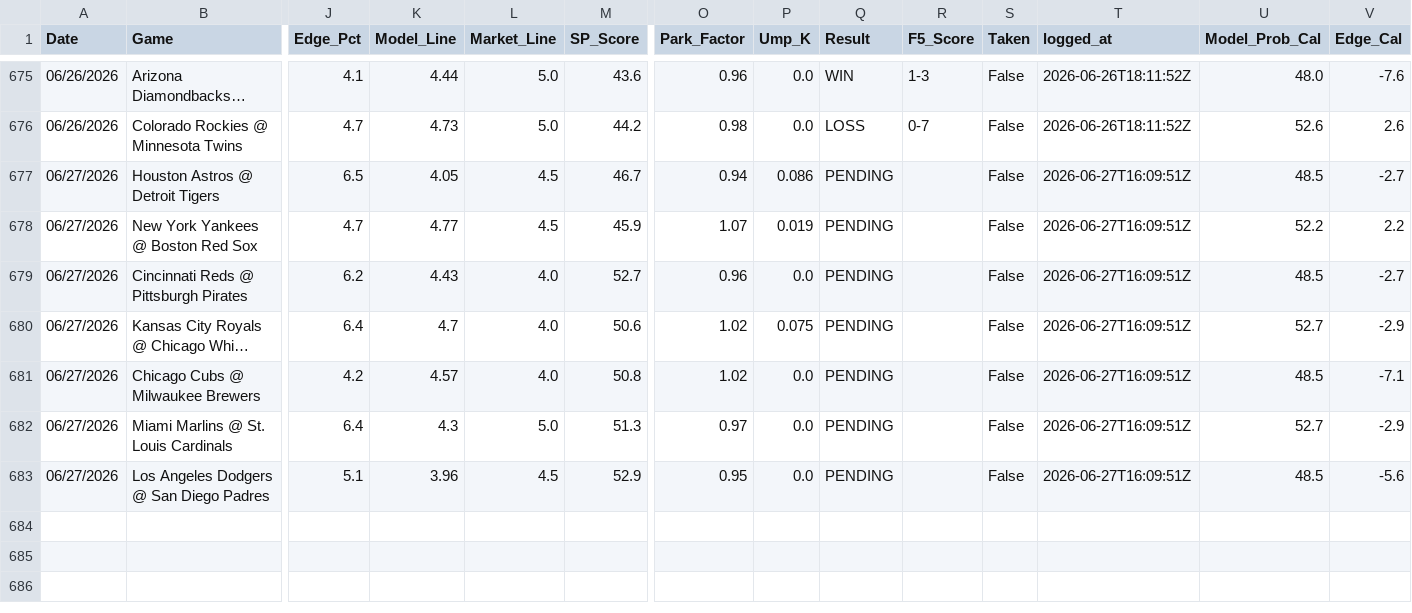
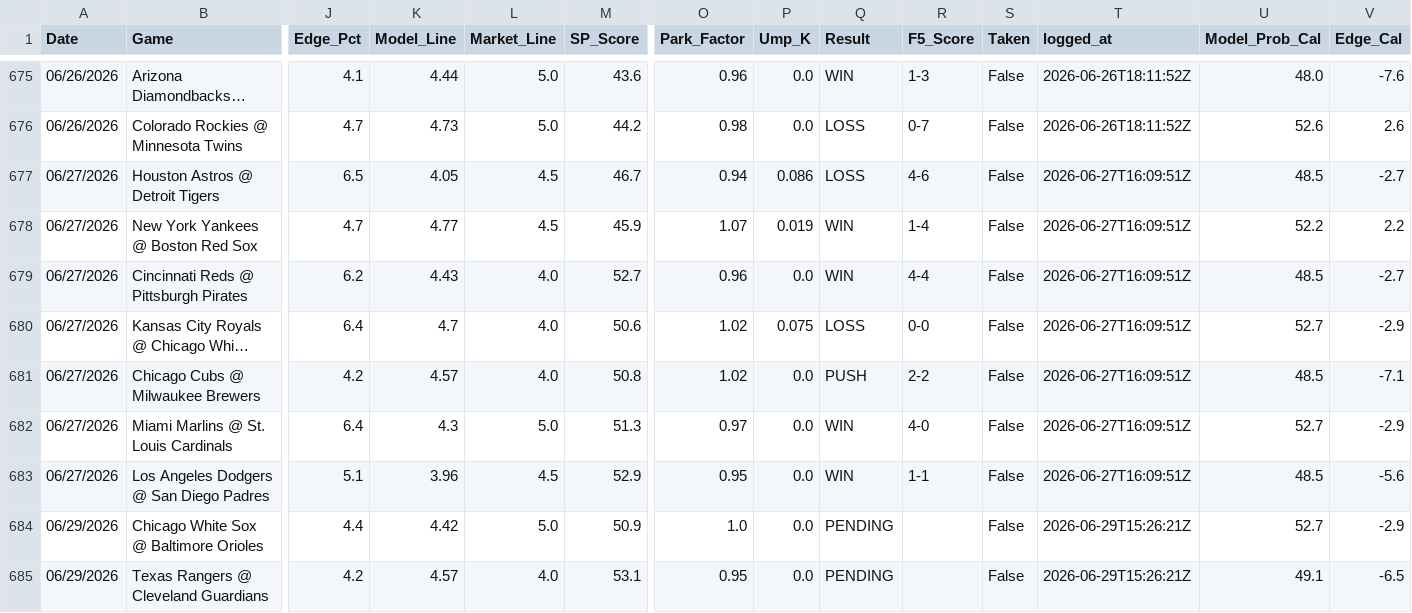
Before and after one commit to reesesetzer-pro/mlb-f5-model, a CSV file: model_picks.csv, drawn as a sheet; only a part is shown, gaps mark what is left out; long unchanged cells end in …; rows hold the shown columns only; the diff names each change by its address in the sheet, - before the commit and + after, or states it on an @@ line.

Commit message:
picks: sync 2026-06-29

```diff
--- a/model_picks.csv
+++ b/model_picks.csv
-Q677 (Result): PENDING
+Q677 (Result): LOSS
-R677 (F5_Score): (empty)
+R677 (F5_Score): 4-6
-Q678:Q679 (Result): PENDING
+Q678:Q679 (Result): WIN
-R678 (F5_Score): (empty)
+R678 (F5_Score): 1-4
-R679 (F5_Score): (empty)
+R679 (F5_Score): 4-4
-Q680 (Result): PENDING
+Q680 (Result): LOSS
-R680 (F5_Score): (empty)
+R680 (F5_Score): 0-0
-Q681 (Result): PENDING
+Q681 (Result): PUSH
-R681 (F5_Score): (empty)
+R681 (F5_Score): 2-2
-Q682:Q683 (Result): PENDING
+Q682:Q683 (Result): WIN
-R682 (F5_Score): (empty)
+R682 (F5_Score): 4-0
-R683 (F5_Score): (empty)
+R683 (F5_Score): 1-1
+row 684: 06/29/2026 | Chicago White Sox @ Baltimore Orioles | 4.4 | 4.42 | 5.0 | 50.9 | 1.0 | 0.0 | PENDING |  | False | 2026-06-29T15:26:21Z | 52.7 | -2.9
+row 685: 06/29/2026 | Texas Rangers @ Cleveland Guardians | 4.2 | 4.57 | 4.0 | 53.1 | 0.95 | 0.0 | PENDING |  | False | 2026-06-29T15:26:21Z | 49.1 | -6.5
```
